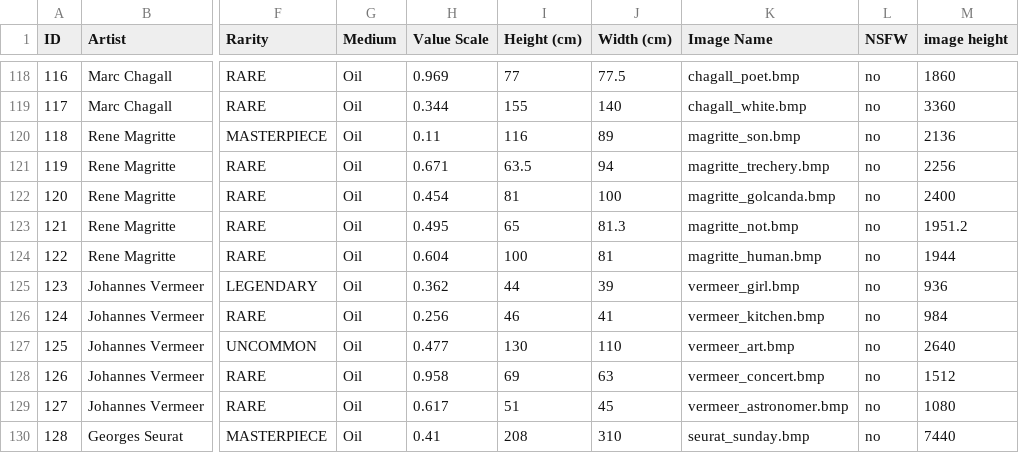
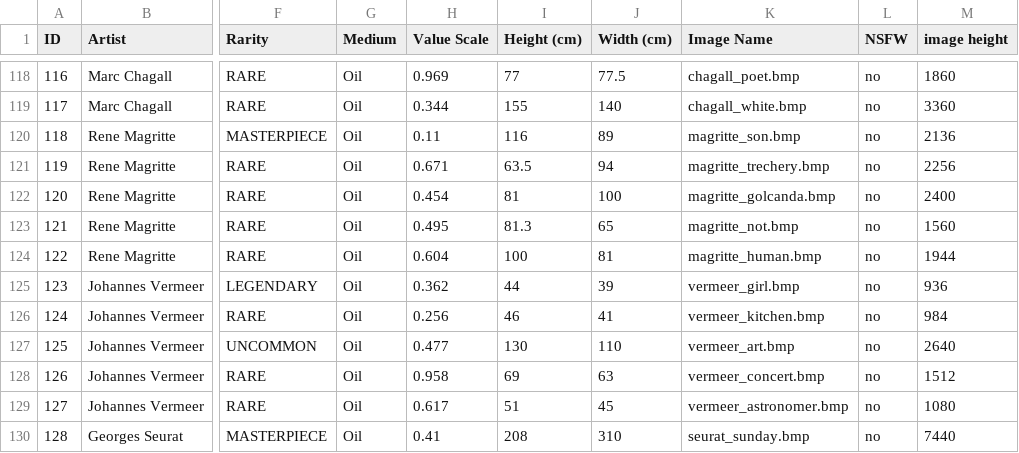
Before and after one commit to eindacor/artfunkel, a CSV file: paintings.csv, drawn as a sheet; only a part is shown, gaps mark what is left out; the diff names each change by its address in the sheet, - before the commit and + after, or states it on an @@ line.

```diff
--- a/paintings.csv
+++ b/paintings.csv
-I123 (Height (cm)): 65
+I123 (Height (cm)): 81.3
-J123 (Width (cm)): 81.3
+J123 (Width (cm)): 65
-M123 (image height): 1951.2
+M123 (image height): 1560
```
Also changed, not shown: 8 other files.
